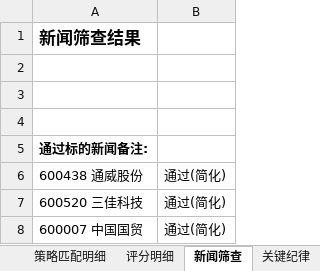
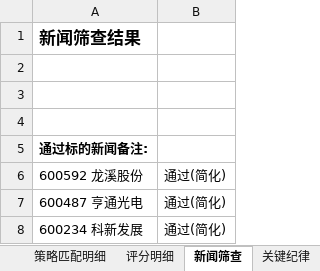
Before and after one commit to lc132/lv, an Excel workbook: 短线标的_2026-06-15.xlsx, sheet 新闻筛查, drawn as a sheet; values as stored, in another font and other column widths than the file's, no borders; removed rows and columns are numbered as before the commit, all else as after; the diff names each change by its address in the sheet, - before the commit and + after, or states it on an @@ line.

```diff
--- a/短线标的_2026-06-15.xlsx (sheet 新闻筛查)
+++ b/短线标的_2026-06-15.xlsx (sheet 新闻筛查)
+row 6: 600592 龙溪股份 | 通过(简化)
-A7: 600438 通威股份
+A7: 600487 亨通光电
-A8: 600520 三佳科技
+A8: 600234 科新发展
-row 8: 600007 中国国贸 | 通过(简化)
```
Also changed, not shown: sheet 硬排除明细, sheet 标的池, sheet 策略匹配明细, sheet 评分明细, sheet 筛选条件概述, 2 other files.
